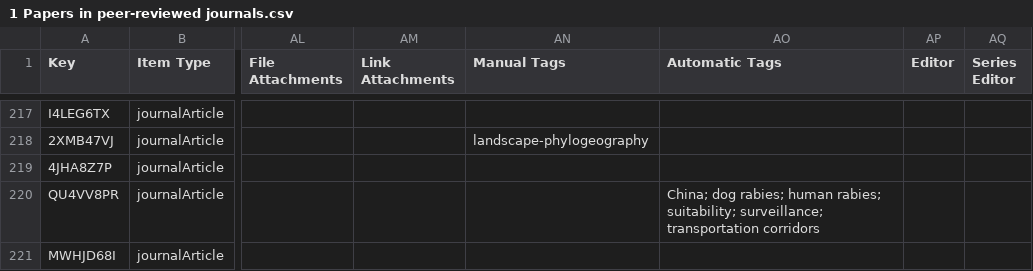
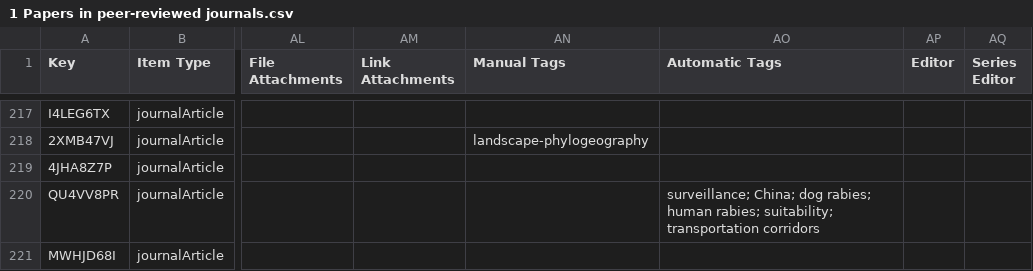
Before and after one commit to yannforget/spell-website, a CSV file: zotero/1 Papers in peer-reviewed journals.csv, drawn as a sheet; only a part is shown, gaps mark what is left out; the diff covers the shown part only; the diff names each change by its address in the sheet, - before the commit and + after, or states it on an @@ line.

Commit message:
updating website

```diff
--- a/zotero/1 Papers in peer-reviewed journals.csv
+++ b/zotero/1 Papers in peer-reviewed journals.csv
-AO220 (Automatic Tags): China; dog rabies; human rabies; suitability; surveillance; transportation corridors
+AO220 (Automatic Tags): surveillance; China; dog rabies; human rabies; suitability; transportation corridors
```
Also changed, not shown: 1 added row and 2 edited cells elsewhere in this file.
